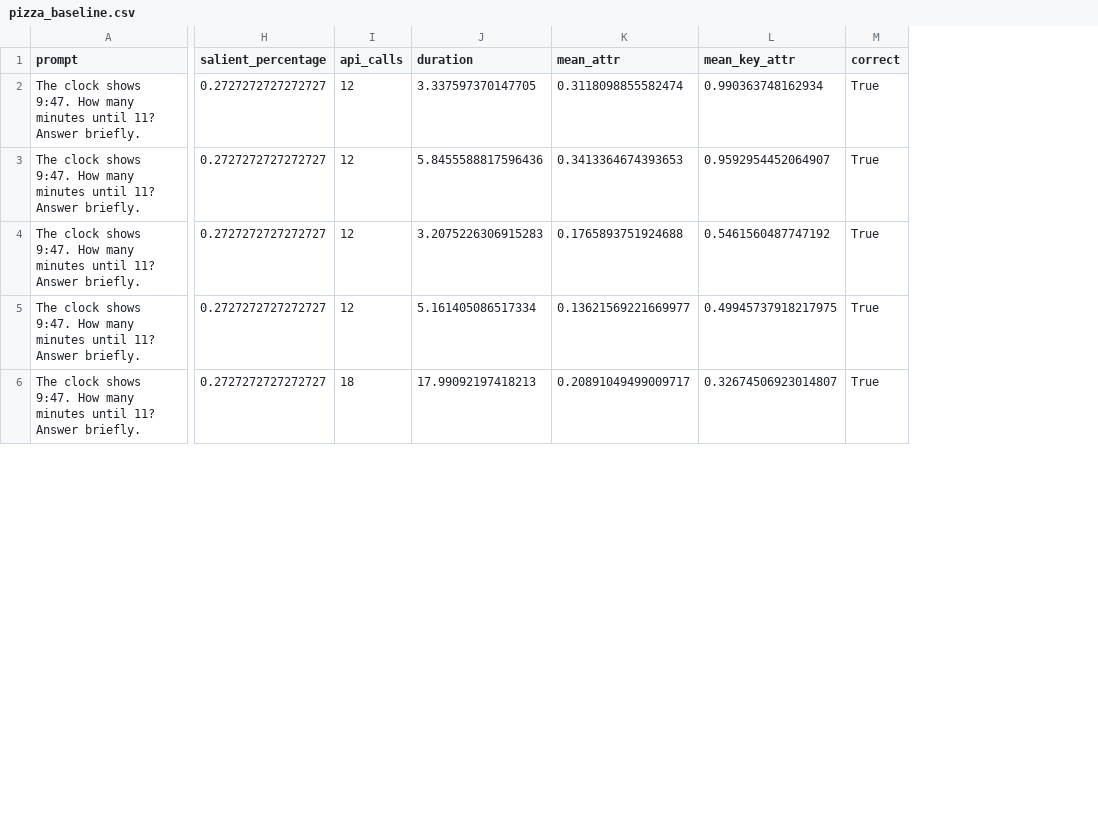
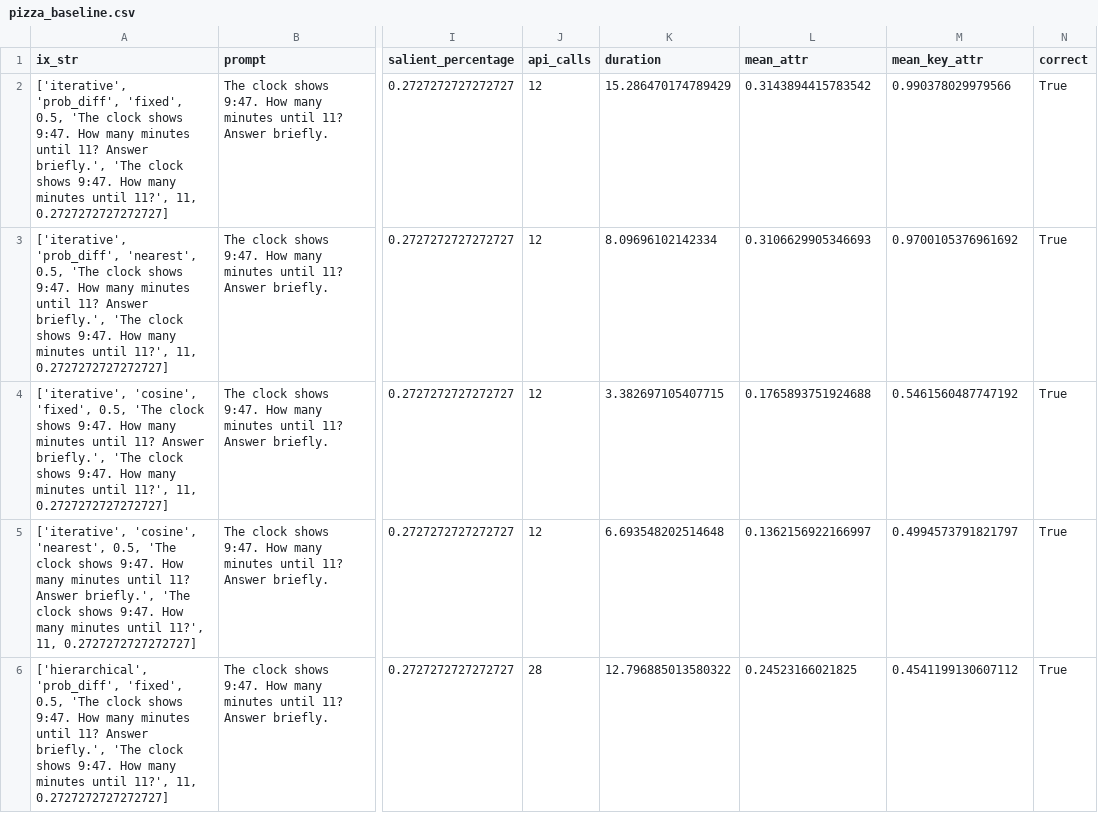
Before and after one commit to leap-laboratories/PIZZA, a CSV file: pizza_baseline.csv, drawn as a sheet; only a part is shown, gaps mark what is left out; addresses are those after the commit; the diff covers the shown part only; the diff names each change by its address in the sheet, - before the commit and + after, or states it on an @@ line.

```diff
--- a/pizza_baseline.csv
+++ b/pizza_baseline.csv
+column A (ix_str), rows 2-6: ['iterative', 'prob_diff', 'fixed', 0.5, 'The clock shows 9:47. How many minutes until 11? Answer briefly.', 'The clock shows 9:47. How many minutes until 11?', 11, 0.2727272727272727] | ['iterative', 'prob_diff', 'nearest', 0.5, 'The clock shows 9:47. How many minutes until 11? Answer briefly.', 'The clock shows 9:47. How many minutes until 11?', 11, 0.2727272727272727] | ['iterative', 'cosine', 'fixed', 0.5, 'The clock shows 9:47. How many minutes until 11? Answer briefly.', 'The clock shows 9:47. How many minutes until 11?', 11, 0.2727272727272727] | ['iterative', 'cosine', 'nearest', 0.5, 'The clock shows 9:47. How many minutes until 11? Answer briefly.', 'The clock shows 9:47. How many minutes until 11?', 11, 0.2727272727272727] | ['hierarchical', 'prob_diff', 'fixed', 0.5, 'The clock shows 9:47. How many minutes until 11? Answer briefly.', 'The clock shows 9:47. How many minutes until 11?', 11, 0.2727272727272727]
-K2 (duration): 3.337597370147705
+K2 (duration): 15.286470174789429
-L2 (mean_attr): 0.3118098855582474
+L2 (mean_attr): 0.3143894415783542
-M2 (mean_key_attr): 0.990363748162934
+M2 (mean_key_attr): 0.990378029979566
-K3 (duration): 5.8455588817596436
+K3 (duration): 8.09696102142334
-L3 (mean_attr): 0.3413364674393653
+L3 (mean_attr): 0.3106629905346693
-M3 (mean_key_attr): 0.9592954452064907
+M3 (mean_key_attr): 0.9700105376961692
-K4 (duration): 3.2075226306915283
+K4 (duration): 3.382697105407715
-K5 (duration): 5.161405086517334
+K5 (duration): 6.693548202514648
-L5 (mean_attr): 0.13621569221669977
+L5 (mean_attr): 0.1362156922166997
-M5 (mean_key_attr): 0.49945737918217975
+M5 (mean_key_attr): 0.4994573791821797
-J6 (api_calls): 18
+J6 (api_calls): 28
-K6 (duration): 17.99092197418213
+K6 (duration): 12.796885013580322
-L6 (mean_attr): 0.20891049499009717
+L6 (mean_attr): 0.24523166021825
-M6 (mean_key_attr): 0.32674506923014807
+M6 (mean_key_attr): 0.4541199130607112
```
Also changed, not shown: 3 removed rows and 28 edited cells elsewhere in this file, 1 other file.
